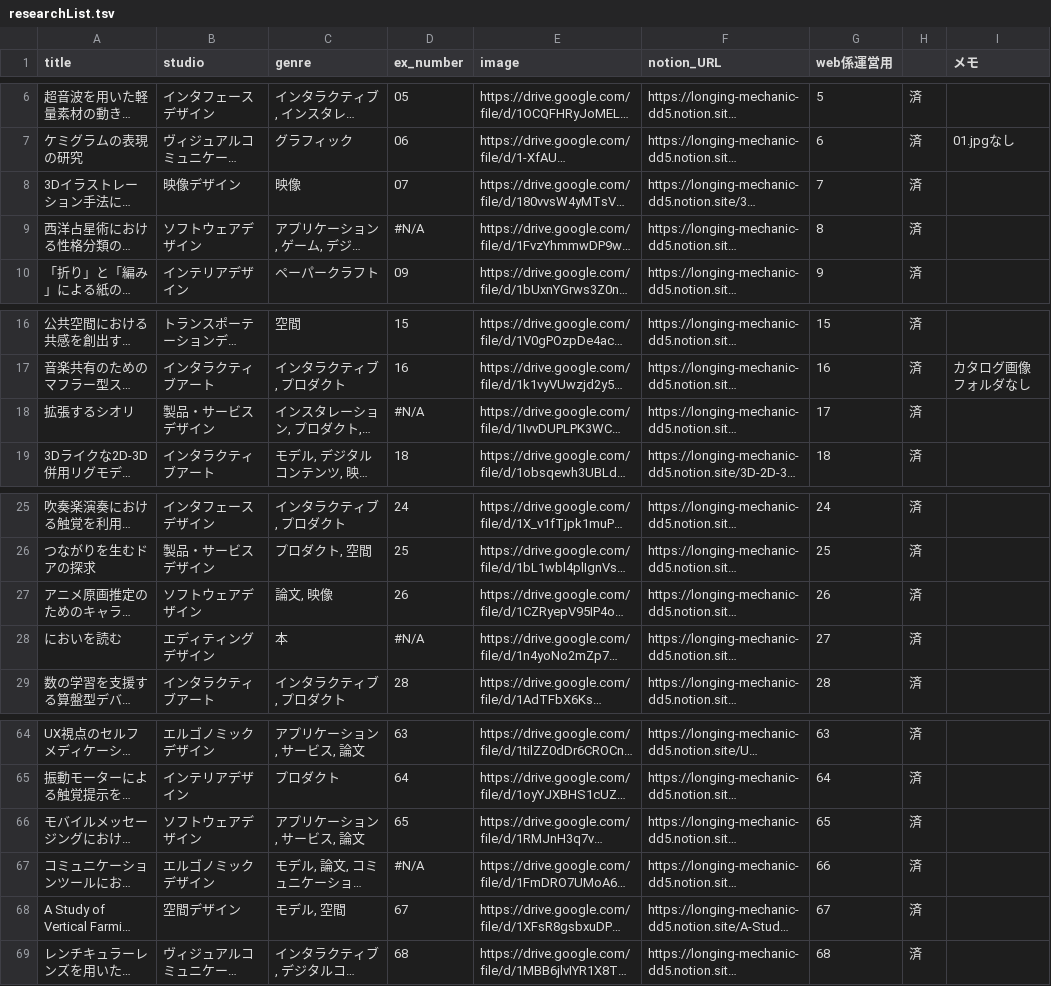
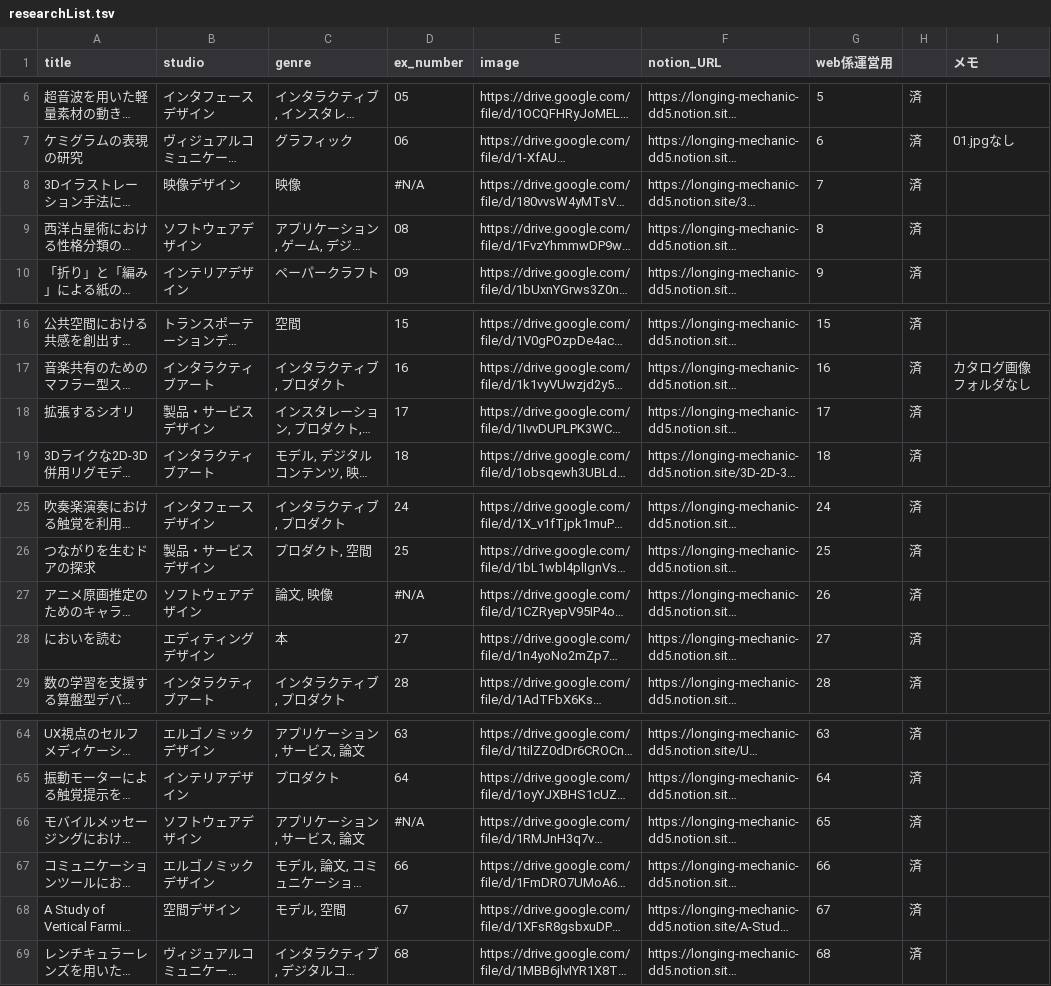
Before and after one commit to industrialart2025/ge2025, a TSV file: search/researchList.tsv, drawn as a sheet; only a part is shown, gaps mark what is left out; long unchanged cells end in …; the diff covers the shown part only; the diff names each change by its address in the sheet, - before the commit and + after, or states it on an @@ line.

```diff
--- a/search/researchList.tsv
+++ b/search/researchList.tsv
-D8 (ex_number): 07
+D8 (ex_number): #N/A
-D9 (ex_number): #N/A
+D9 (ex_number): 08
-D18 (ex_number): #N/A
+D18 (ex_number): 17
-D27 (ex_number): 26
+D27 (ex_number): #N/A
-D28 (ex_number): #N/A
+D28 (ex_number): 27
-D66 (ex_number): 65
+D66 (ex_number): #N/A
-D67 (ex_number): #N/A
+D67 (ex_number): 66
```
Also changed, not shown: 9 edited cells elsewhere in this file, 3 other files.
